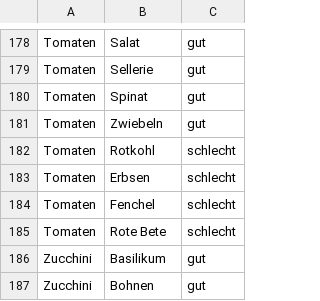
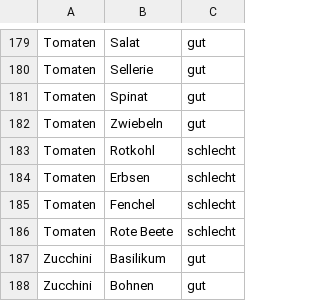
Before and after one commit to mobanisto/gartendaten, a CSV file: data/mix.csv, drawn as a sheet; only a part is shown, gaps mark what is left out; the diff covers the shown part only.

```diff
--- a/data/mix.csv
+++ b/data/mix.csv
@@ -184,3 +185,3 @@ Tomaten,Erbsen,schlecht
 Tomaten,Fenchel,schlecht
-Tomaten,Rote Bete,schlecht
+Tomaten,Rote Beete,schlecht
 Zucchini,Basilikum,gut
```
Also changed, not shown: 8 added rows and 13 edited cells elsewhere in this file.
